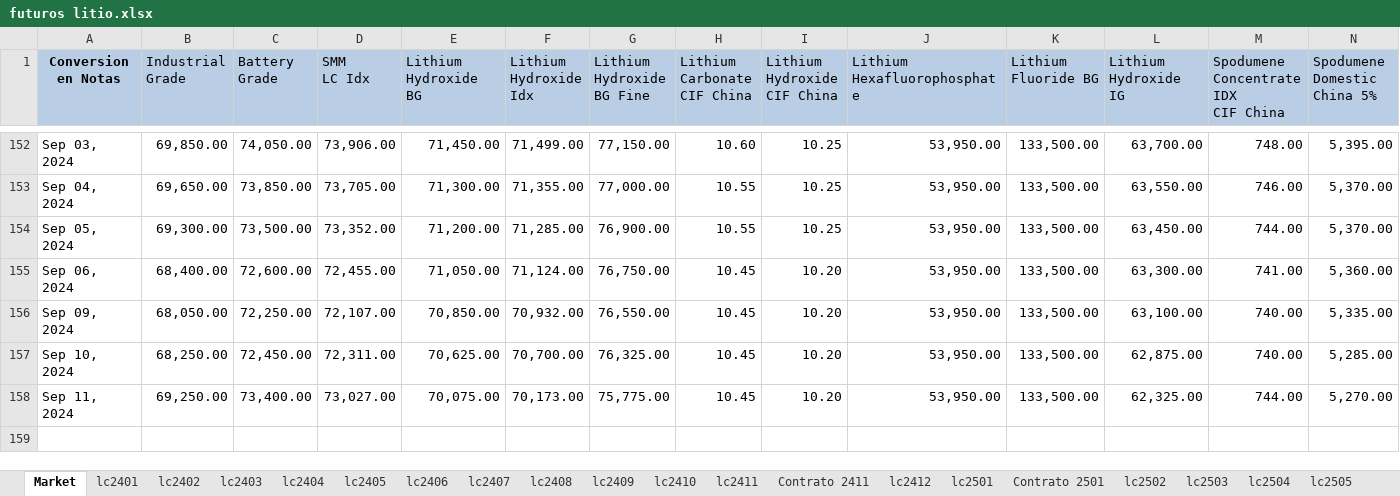
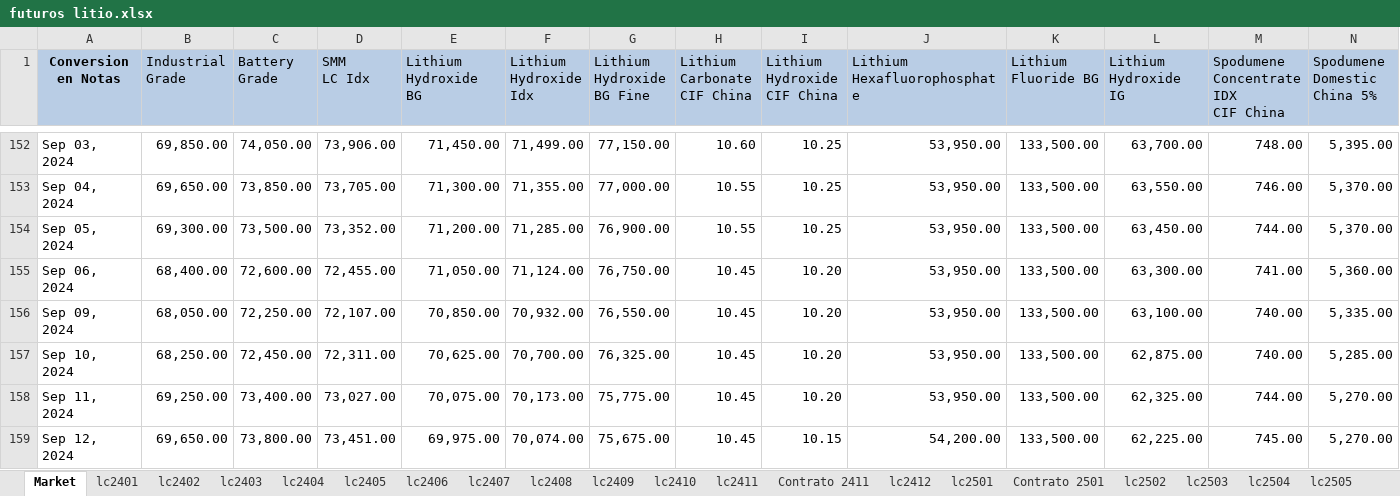
Before and after one commit to mherrerab21/Litio-APP, an Excel workbook: futuros litio.xlsx, sheet Market, drawn as a sheet; only a part is shown, gaps mark what is left out; values as stored, in another font and other column widths than the file's, no borders; rows hold the shown columns only; the diff names each change by its address in the sheet, - before the commit and + after, or states it on an @@ line.

```diff
--- a/futuros litio.xlsx (sheet Market)
+++ b/futuros litio.xlsx (sheet Market)
+row 159: Sep 12, 2024 | 69,650.00 | 73,800.00 | 73,451.00 | 69,975.00 | 70,074.00 | 75,675.00 | 10.45 | 10.15 | 54,200.00 | 133,500.00 | 62,225.00 | 745.00 | 5,270.00
```
Also changed, not shown: sheet lc2507, sheet lc2508, sheet lc2506, sheet lc2502, sheet lc2505, sheet lc2504, 8 more sheets, charts or pictures.
